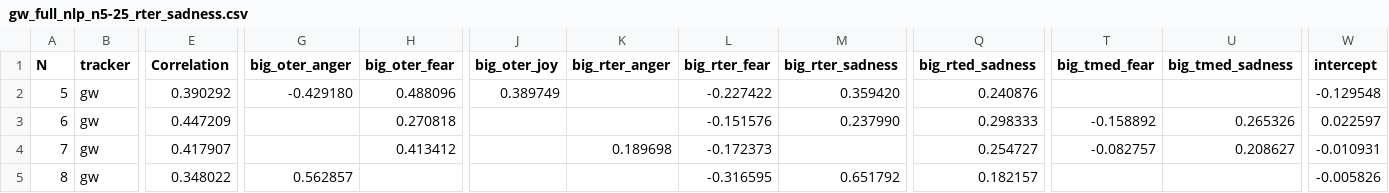
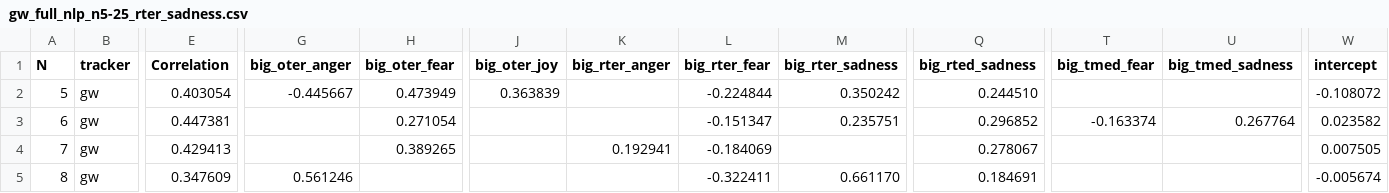
Before and after one commit to dendrown/say_sila, a CSV file: docs/influence/auto/sadness/csv/gw_full_nlp_n5-25_rter_sadness.csv, drawn as a sheet; only a part is shown, gaps mark what is left out; the diff covers the shown part only; the diff names each change by its address in the sheet, - before the commit and + after, or states it on an @@ line.

```diff
--- a/docs/influence/auto/sadness/csv/gw_full_nlp_n5-25_rter_sadness.csv
+++ b/docs/influence/auto/sadness/csv/gw_full_nlp_n5-25_rter_sadness.csv
-E2 (Correlation): 0.390292
+E2 (Correlation): 0.403054
-G2 (big_oter_anger): -0.429180
+G2 (big_oter_anger): -0.445667
-H2 (big_oter_fear): 0.488096
+H2 (big_oter_fear): 0.473949
-J2 (big_oter_joy): 0.389749
+J2 (big_oter_joy): 0.363839
-L2 (big_rter_fear): -0.227422
+L2 (big_rter_fear): -0.224844
-M2 (big_rter_sadness): 0.359420
+M2 (big_rter_sadness): 0.350242
-Q2 (big_rted_sadness): 0.240876
+Q2 (big_rted_sadness): 0.244510
-W2 (intercept): -0.129548
+W2 (intercept): -0.108072
-E3 (Correlation): 0.447209
+E3 (Correlation): 0.447381
-H3 (big_oter_fear): 0.270818
+H3 (big_oter_fear): 0.271054
-L3 (big_rter_fear): -0.151576
+L3 (big_rter_fear): -0.151347
-M3 (big_rter_sadness): 0.237990
+M3 (big_rter_sadness): 0.235751
-Q3 (big_rted_sadness): 0.298333
+Q3 (big_rted_sadness): 0.296852
-T3 (big_tmed_fear): -0.158892
+T3 (big_tmed_fear): -0.163374
-U3 (big_tmed_sadness): 0.265326
+U3 (big_tmed_sadness): 0.267764
-W3 (intercept): 0.022597
+W3 (intercept): 0.023582
-E4 (Correlation): 0.417907
+E4 (Correlation): 0.429413
-H4 (big_oter_fear): 0.413412
+H4 (big_oter_fear): 0.389265
-K4 (big_rter_anger): 0.189698
+K4 (big_rter_anger): 0.192941
-L4 (big_rter_fear): -0.172373
+L4 (big_rter_fear): -0.184069
-Q4 (big_rted_sadness): 0.254727
+Q4 (big_rted_sadness): 0.278067
-T4 (big_tmed_fear): -0.082757
+T4 (big_tmed_fear): (empty)
-U4 (big_tmed_sadness): 0.208627
+U4 (big_tmed_sadness): (empty)
-W4 (intercept): -0.010931
+W4 (intercept): 0.007505
-E5 (Correlation): 0.348022
+E5 (Correlation): 0.347609
-G5 (big_oter_anger): 0.562857
+G5 (big_oter_anger): 0.561246
-L5 (big_rter_fear): -0.316595
+L5 (big_rter_fear): -0.322411
-M5 (big_rter_sadness): 0.651792
+M5 (big_rter_sadness): 0.661170
-Q5 (big_rted_sadness): 0.182157
+Q5 (big_rted_sadness): 0.184691
-W5 (intercept): -0.005826
+W5 (intercept): -0.005674
```
Also changed, not shown: 145 edited cells elsewhere in this file, docs/influence/auto/anger/csv/gw_full_nlp_n5-25_oter_anger.csv, docs/influence/auto/anger/csv/gw_full_nlp_n5-25_tter_anger_NN.csv, 18 other files.
